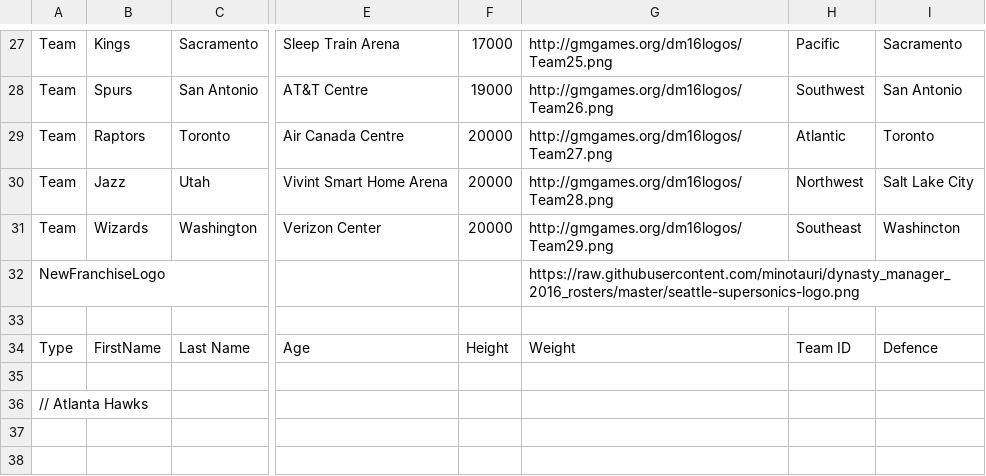
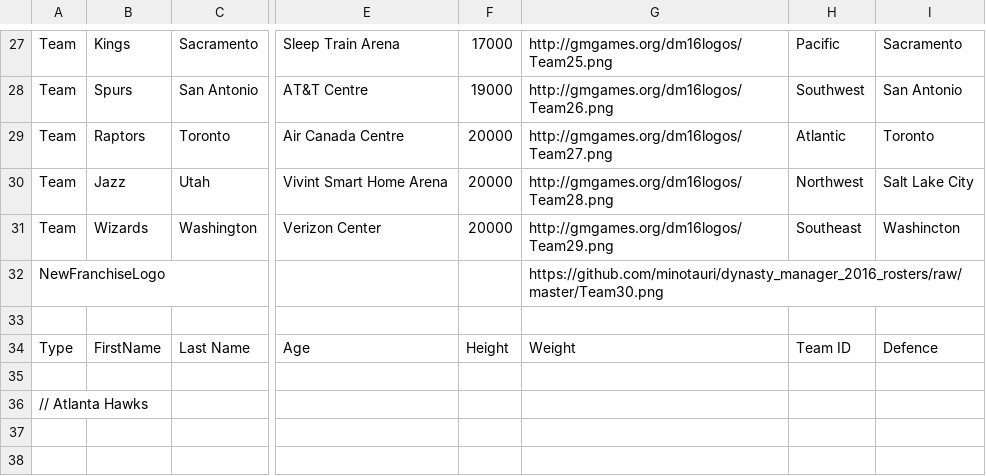
Before and after one commit to antdroidx/dynasty_manager_2016_rosters, a CSV file: NBA-02-2018.csv, drawn as a sheet; only a part is shown, gaps mark what is left out; the diff names each change by its address in the sheet, - before the commit and + after, or states it on an @@ line.

Commit message:
Update NBA-02-2018.csv

```diff
--- a/NBA-02-2018.csv
+++ b/NBA-02-2018.csv
-G32: https://raw.githubusercontent.com/minotauri/dynasty_manager_2016_rosters/master/seattle-supersonics-logo.png
+G32: https://github.com/minotauri/dynasty_manager_2016_rosters/raw/master/Team30.png
```
